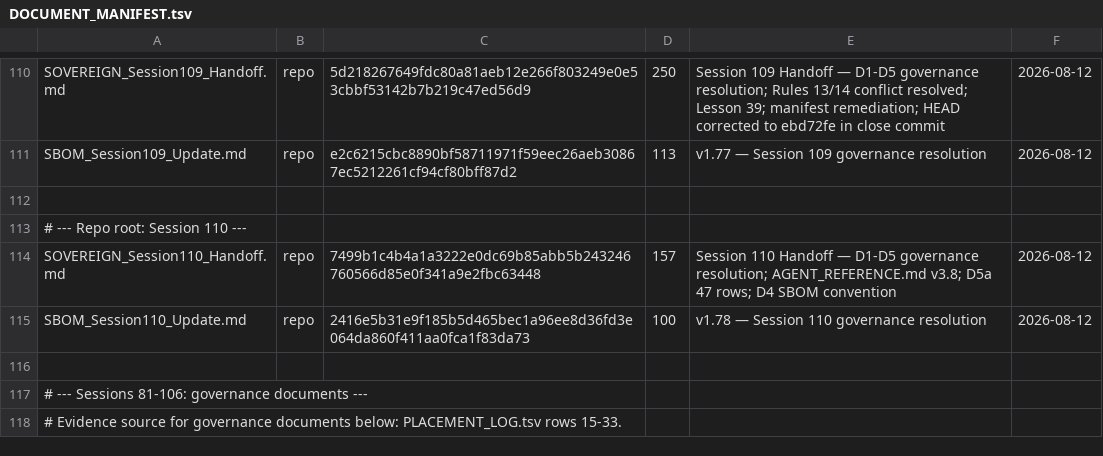
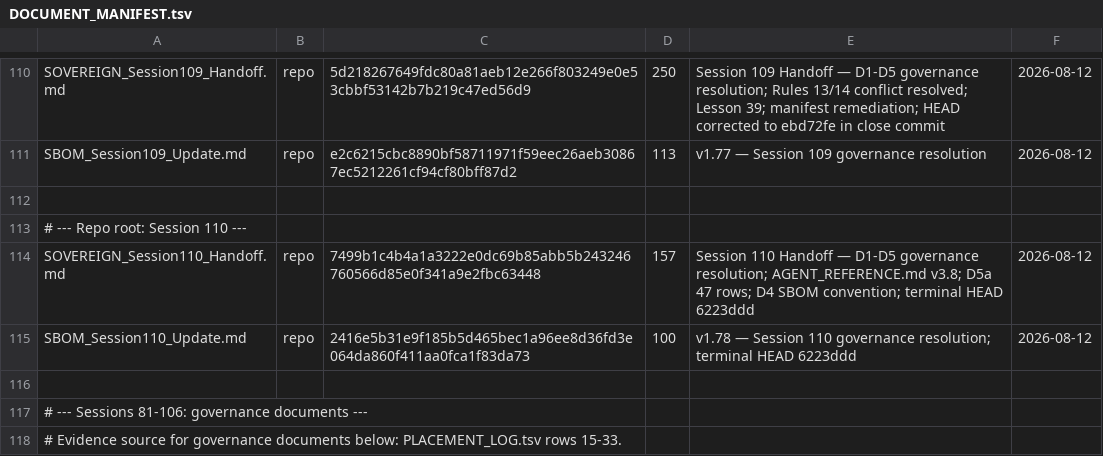
Before and after one commit to erichrumms/sovereign-platform, a TSV file: DOCUMENT_MANIFEST.tsv, drawn as a sheet; only a part is shown, gaps mark what is left out.

Commit message:
build: Session 110 manifest — terminal HEAD 6223ddd populated

```diff
--- a/DOCUMENT_MANIFEST.tsv
+++ b/DOCUMENT_MANIFEST.tsv
@@ -113,4 +113,4 @@ SBOM_Session109_Update.md|repo|e2c6215cbc8890bf58711971f59eec26aeb30867ec5212261
 # --- Repo root: Session 110 ---
-SOVEREIGN_Session110_Handoff.md|repo|7499b1c4b4a1a3222e0dc69b85abb5b243246760566d85e0f341a9e2fbc63448|157|Session 110 Handoff — D1-D5 governance resolution; AGENT_REFERENCE.md v3.8; D5a 47 rows; D4 SBOM convention|2026-08-12
-SBOM_Session110_Update.md|repo|2416e5b31e9f185b5d465bec1a96ee8d36fd3e064da860f411aa0fca1f83da73|100|v1.78 — Session 110 governance resolution|2026-08-12
+SOVEREIGN_Session110_Handoff.md|repo|7499b1c4b4a1a3222e0dc69b85abb5b243246760566d85e0f341a9e2fbc63448|157|Session 110 Handoff — D1-D5 governance resolution; AGENT_REFERENCE.md v3.8; D5a 47 rows; D4 SBOM convention; terminal HEAD 6223ddd|2026-08-12
+SBOM_Session110_Update.md|repo|2416e5b31e9f185b5d465bec1a96ee8d36fd3e064da860f411aa0fca1f83da73|100|v1.78 — Session 110 governance resolution; terminal HEAD 6223ddd|2026-08-12
 
```
